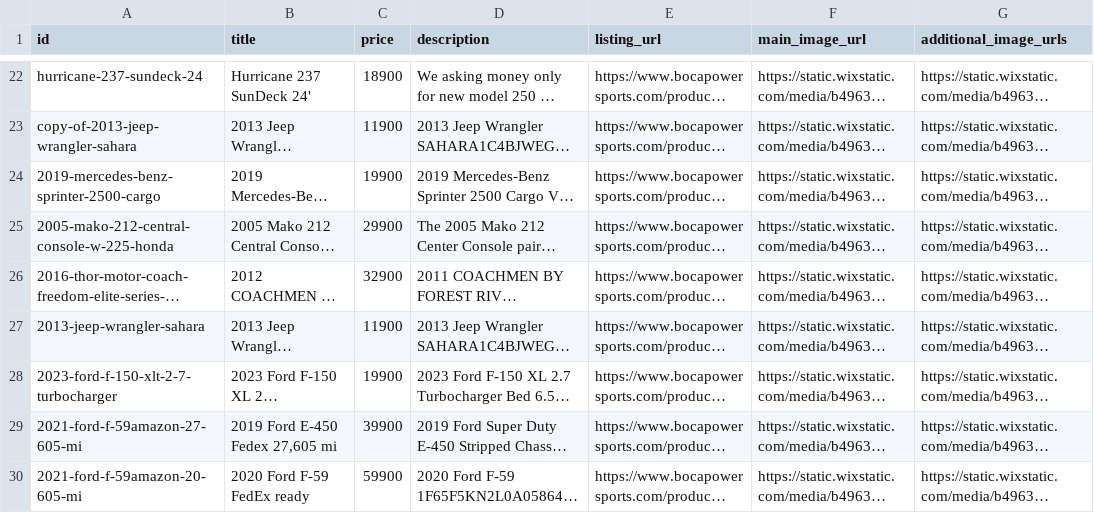
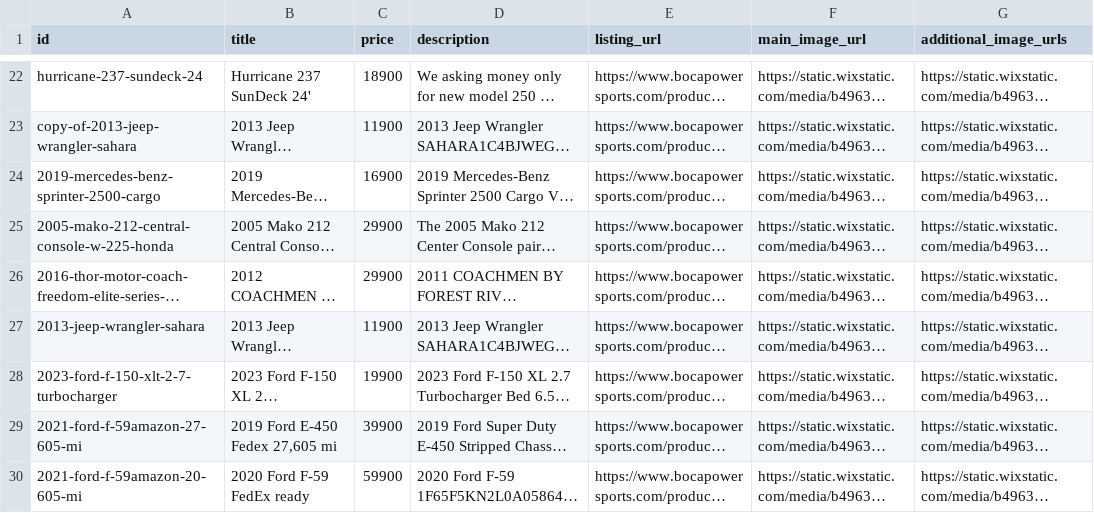
Before and after one commit to Anastasiahuman/bocapowersports-facebook-feed, a CSV file: output/raw_listings.csv, drawn as a sheet; only a part is shown, gaps mark what is left out; long unchanged cells end in …; the diff covers the shown part only; the diff names each change by its address in the sheet, - before the commit and + after, or states it on an @@ line.

```diff
--- a/output/raw_listings.csv
+++ b/output/raw_listings.csv
-C24 (price): 19900
+C24 (price): 16900
-C26 (price): 32900
+C26 (price): 29900
```
Also changed, not shown: 1 added row, 1 removed row and 1 edited cell elsewhere in this file, output/facebook_feed.csv, 1 other file.
